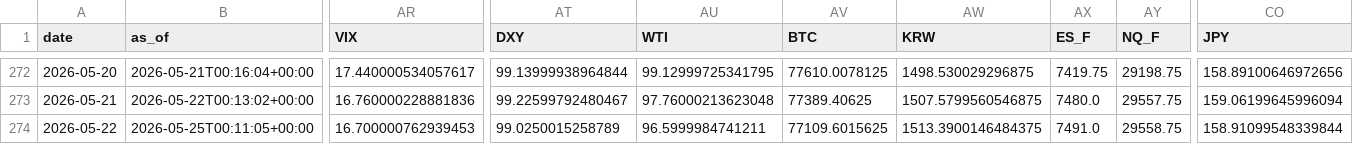
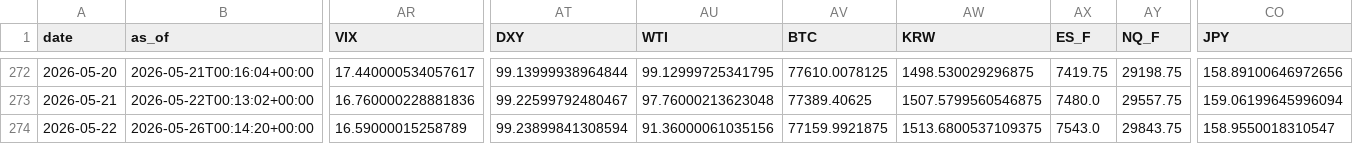
Before and after one commit to daifulee/invictus-data, a CSV file: data/daily_2026.csv, drawn as a sheet; only a part is shown, gaps mark what is left out; the diff covers the shown part only; the diff names each change by its address in the sheet, - before the commit and + after, or states it on an @@ line.

Commit message:
daily: 2026-05-26 data update [skip ci]

```diff
--- a/data/daily_2026.csv
+++ b/data/daily_2026.csv
-B274 (as_of): 2026-05-25T00:11:05+00:00
+B274 (as_of): 2026-05-26T00:14:20+00:00
-AR274 (VIX): 16.700000762939453
+AR274 (VIX): 16.59000015258789
-AT274 (DXY): 99.0250015258789
+AT274 (DXY): 99.23899841308594
-AU274 (WTI): 96.5999984741211
+AU274 (WTI): 91.36000061035156
-AV274 (BTC): 77109.6015625
+AV274 (BTC): 77159.9921875
-AW274 (KRW): 1513.3900146484375
+AW274 (KRW): 1513.6800537109375
-AX274 (ES_F): 7491.0
+AX274 (ES_F): 7543.0
-AY274 (NQ_F): 29558.75
+AY274 (NQ_F): 29843.75
-CO274 (JPY): 158.91099548339844
+CO274 (JPY): 158.9550018310547
```
Also changed, not shown: 2 edited cells elsewhere in this file, 2 other files.
